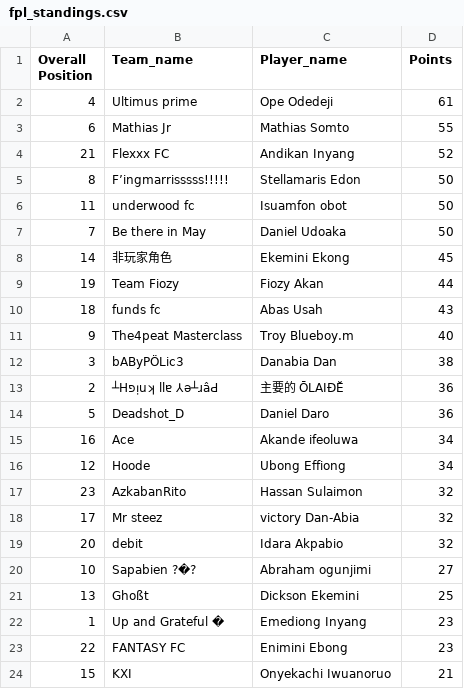
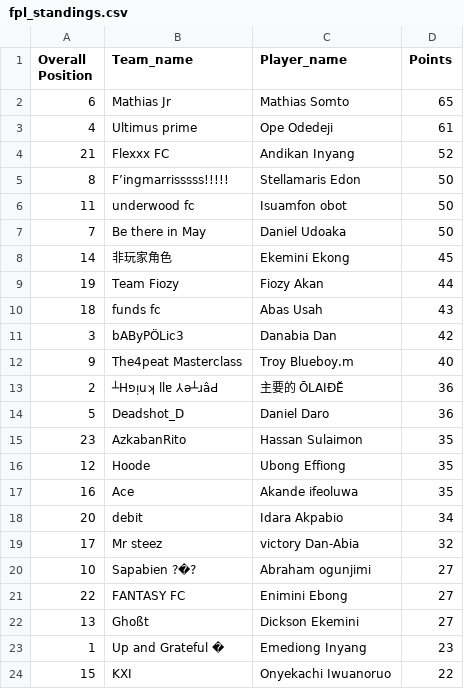
Before and after one commit to Coachsteveee/fpl, a CSV file: fpl_standings.csv, drawn as a sheet.

Commit message:
Update FPL standings 2025-04-08 02:31:03

```diff
--- a/fpl_standings.csv
+++ b/fpl_standings.csv
@@ -1,4 +1,4 @@
 Overall Position,Team_name,Player_name,Points
+6,Mathias Jr,Mathias Somto,65
 4,Ultimus prime,Ope Odedeji,61
-6,Mathias Jr,Mathias Somto,55
 21,Flexxx FC,Andikan Inyang,52
@@ -10,15 +10,15 @@ Overall Position,Team_name,Player_name,Points
 18,funds fc,Abas Usah,43
+3,bAByPÖLic3,Danabia Dan,42
 9,The4peat Masterclass,Troy Blueboy.m,40
-3,bAByPÖLic3,Danabia Dan,38
 2,┴Hפᴉuʞ llɐ ⅄ǝ┴ɹâԀ,主要的 ŌLAIĐĔ,36
 5,Deadshot_D,Daniel Daro,36
-16,Ace,Akande ifeoluwa,34
-12,Hoode,Ubong Effiong,34
-23,AzkabanRito,Hassan Sulaimon,32
+23,AzkabanRito,Hassan Sulaimon,35
+12,Hoode,Ubong Effiong,35
+16,Ace,Akande ifeoluwa,35
+20,debit,Idara Akpabio,34
 17,Mr steez,victory Dan-Abia,32
-20,debit,Idara Akpabio,32
 10,Sapabien ?�?,Abraham ogunjimi,27
-13,Ghoßt,Dickson Ekemini,25
+22,FANTASY FC,Enimini Ebong,27
+13,Ghoßt,Dickson Ekemini,27
 1,Up and Grateful �,Emediong Inyang,23
-22,FANTASY FC,Enimini Ebong,23
-15,KXI,Onyekachi Iwuanoruo,21
+15,KXI,Onyekachi Iwuanoruo,22
```
